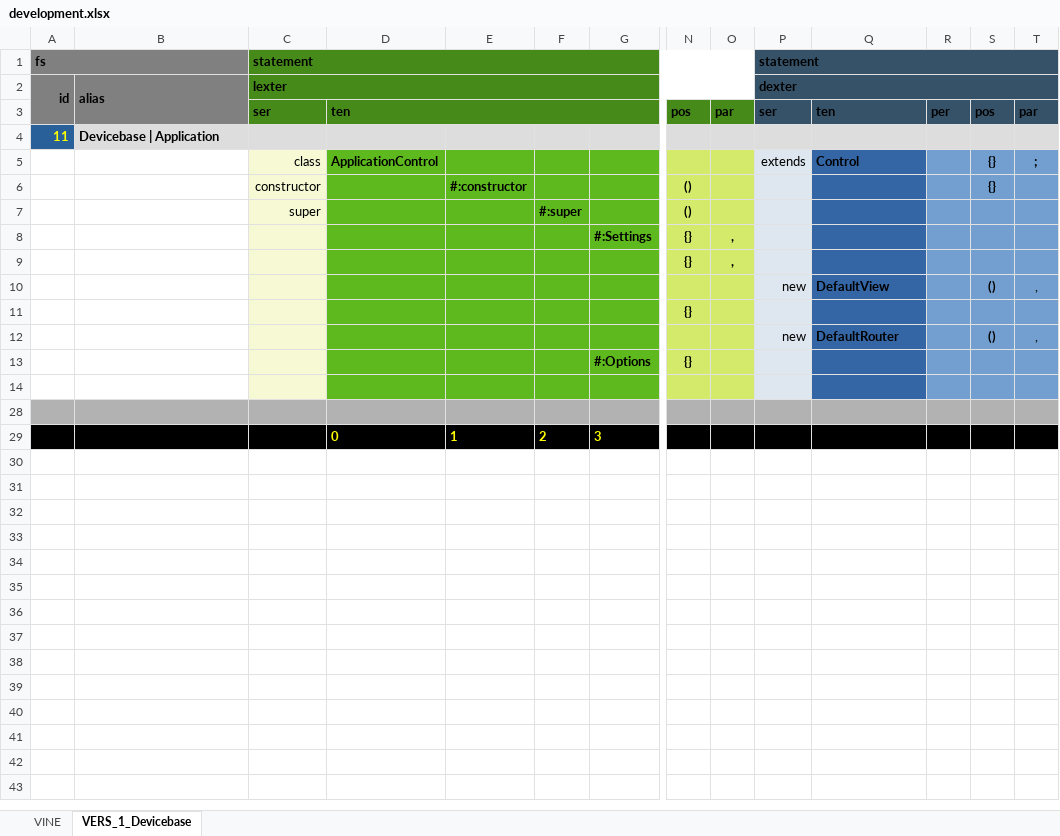
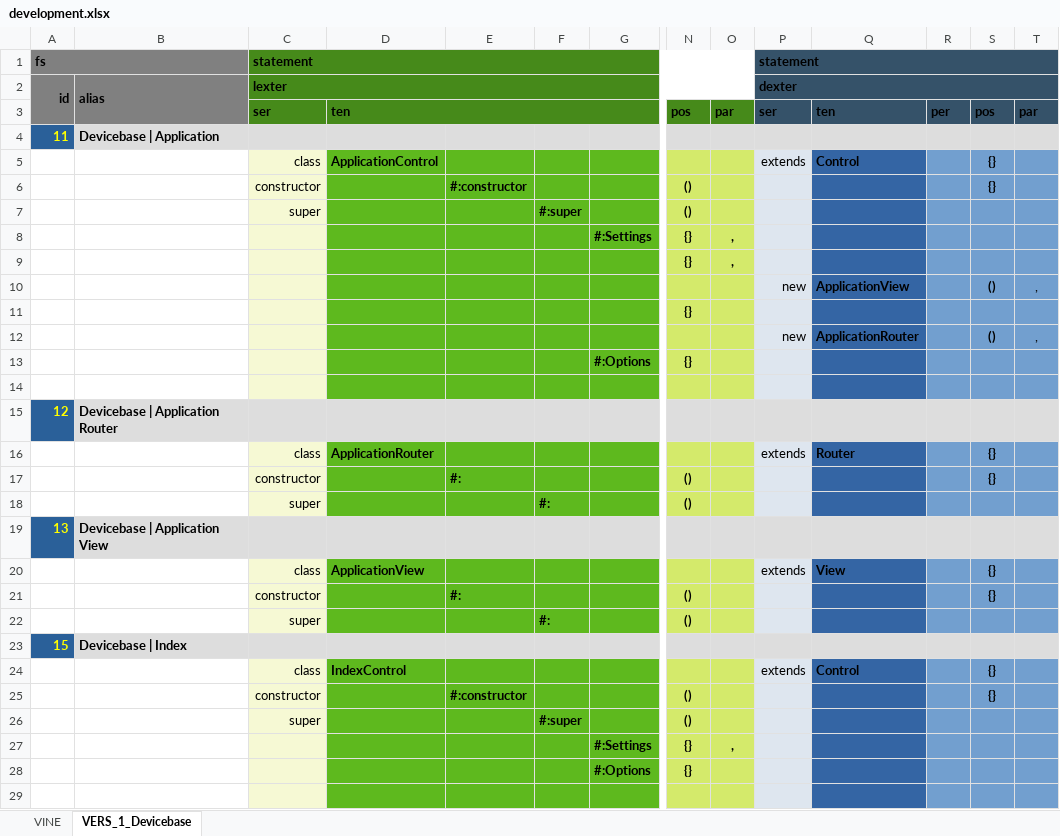
Before and after one commit to thomaspatrickwelborn/Digital-Flux-Capacitor, an Excel workbook: demonstrament/projects/001/development.xlsx, sheet VERS_1_Devicebase, drawn as a sheet; only a part is shown, gaps mark what is left out; the shorter side is filled out with more unchanged rows; values as stored, in another font and other column widths than the file's, no borders; rows hold the shown columns only; the diff names each change by its address in the sheet, - before the commit and + after, or states it on an @@ line.

Commit message:
Demonstrament 001

```diff
--- a/demonstrament/projects/001/development.xlsx (sheet VERS_1_Devicebase)
+++ b/demonstrament/projects/001/development.xlsx (sheet VERS_1_Devicebase)
-T5: ;
+T5: (empty)
-Q10: DefaultView
+Q10: ApplicationView
-Q12: DefaultRouter
+Q12: ApplicationRouter
@@ row 13 unhidden:  |  |  |  |  |  | #:Options | {} @@
+row 14: (empty)
@@ row 15 unhidden: 12 | Devicebase | Application Router @@
+row 16:  |  | class | ApplicationRouter |  |  |  |  |  | extends | Router |  | {}
+row 17:  |  | constructor |  | #: |  |  | () |  |  |  |  | {}
+row 18:  |  | super |  |  | #: |  | ()
@@ row 19 unhidden: 13 | Devicebase | Application View @@
+row 20:  |  | class | ApplicationView |  |  |  |  |  | extends | View |  | {}
+row 21:  |  | constructor |  | #: |  |  | () |  |  |  |  | {}
+row 22:  |  | super |  |  | #: |  | ()
@@ row 23 unhidden: 15 | Devicebase | Index @@
@@ row 24 unhidden:  |  | class | IndexControl |  |  |  |  |  | extends | Control |  | {} @@
@@ row 25 unhidden:  |  | constructor |  | #:constructor |  |  | () |  |  |  |  | {} @@
@@ row 26 unhidden:  |  | super |  |  | #:super |  | () @@
@@ row 27 unhidden:  |  |  |  |  |  | #:Settings | {} | , @@
```
Also changed, not shown: sheet VINE, formulas that keep their value.
